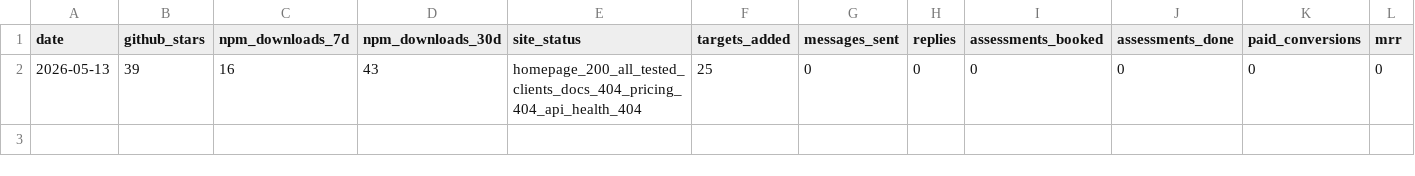
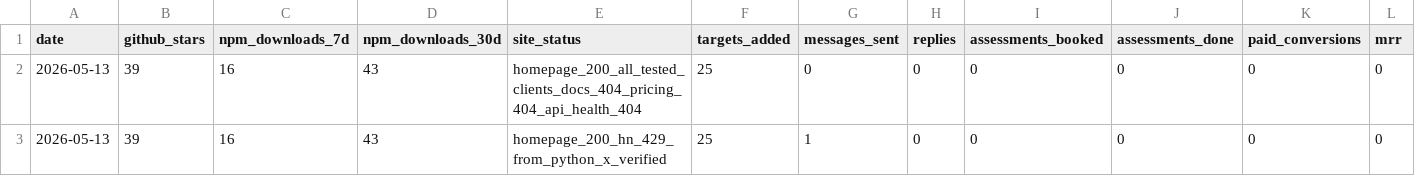
Before and after one commit to darfaz/clawmoat, a CSV file: docs/launch/2026-05-13-metrics.csv, drawn as a sheet; only a part is shown; rows hold the shown columns only; the diff names each change by its address in the sheet, - before the commit and + after, or states it on an @@ line.

```diff
--- a/docs/launch/2026-05-13-metrics.csv
+++ b/docs/launch/2026-05-13-metrics.csv
+row 3: 2026-05-13 | 39 | 16 | 43 | homepage_200_hn_429_from_python_x_verified | 25 | 1 | 0 | 0 | 0 | 0 | 0
```
Also changed, not shown: 2 other files.
